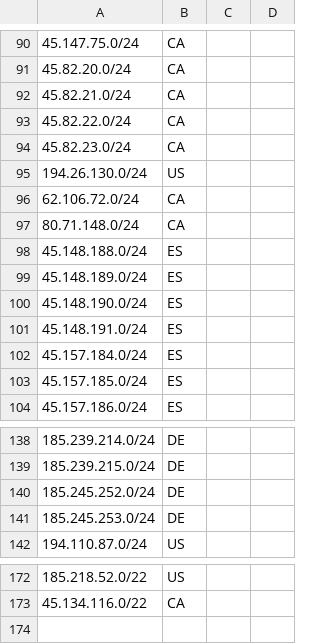
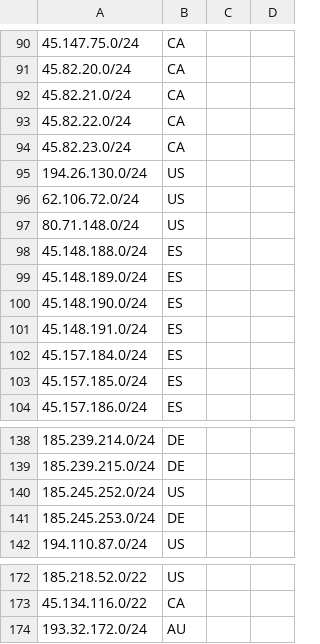
Before and after one commit to terratransit/geofeed, a CSV file: geofeed.csv, drawn as a sheet; only a part is shown, gaps mark what is left out.

Commit message:
Update geofeed.csv

```diff
--- a/geofeed.csv
+++ b/geofeed.csv
@@ -95,4 +95,4 @@
 194.26.130.0/24,US,,,
-62.106.72.0/24,CA,,,
-80.71.148.0/24,CA,,,
+62.106.72.0/24,US,,,
+80.71.148.0/24,US,,,
 45.148.188.0/24,ES,,,
@@ -139,3 +139,3 @@
 185.239.215.0/24,DE,,,
-185.245.252.0/24,DE,,,
+185.245.252.0/24,US,,,
 185.245.253.0/24,DE,,,
@@ -173 +173,2 @@
 45.134.116.0/22,CA,,,
+193.32.172.0/24,AU,,,
```
